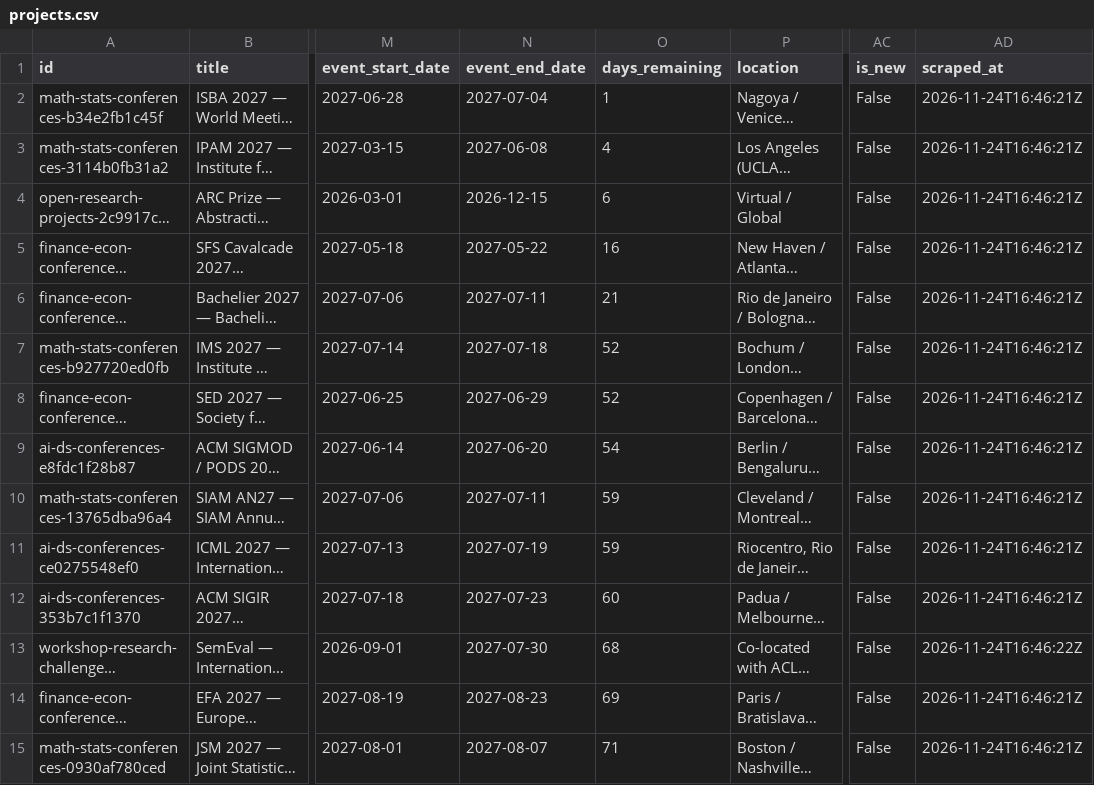
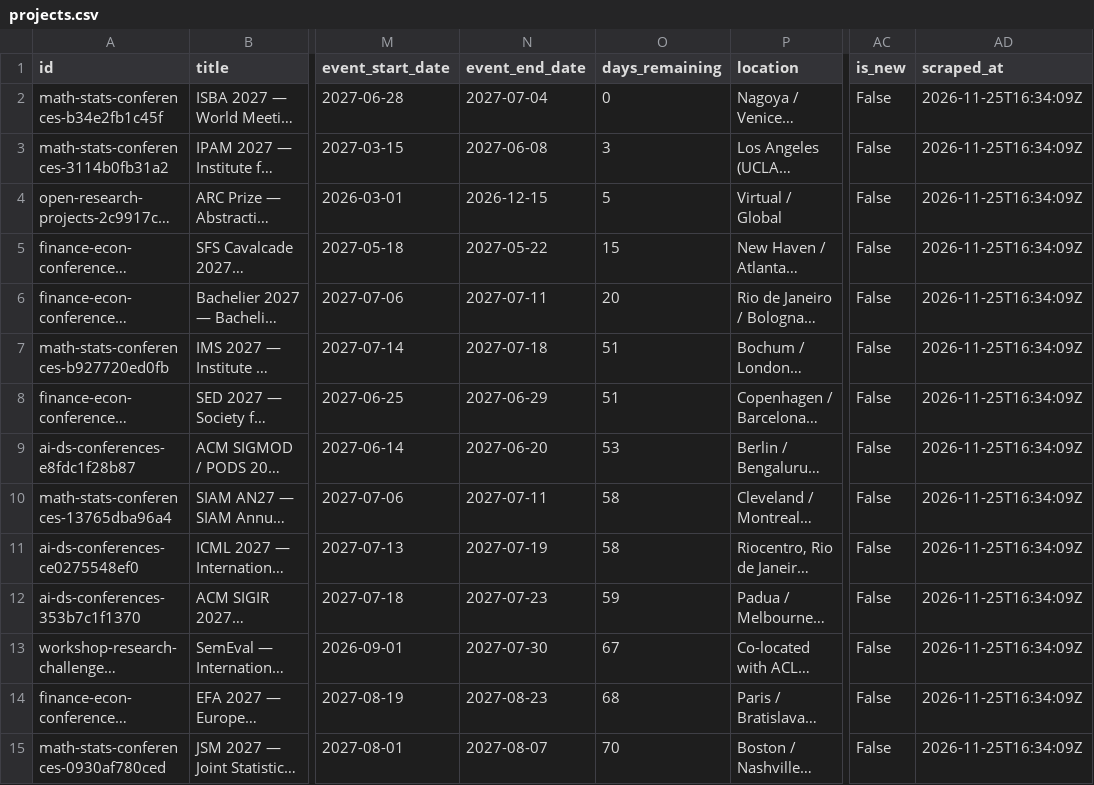
Before and after one commit to OogwaySeinse/ActiveResearchProjects, a CSV file: data/projects.csv, drawn as a sheet; only a part is shown, gaps mark what is left out; long unchanged cells end in …; the diff covers the shown part only; the diff names each change by its address in the sheet, - before the commit and + after, or states it on an @@ line.

```diff
--- a/data/projects.csv
+++ b/data/projects.csv
-O2 (days_remaining): 1
+O2 (days_remaining): 0
-AD2:AD12 (scraped_at): 2026-11-24T16:46:21Z
+AD2:AD12 (scraped_at): 2026-11-25T16:34:09Z
-O3 (days_remaining): 4
+O3 (days_remaining): 3
-O4 (days_remaining): 6
+O4 (days_remaining): 5
-O5 (days_remaining): 16
+O5 (days_remaining): 15
-O6 (days_remaining): 21
+O6 (days_remaining): 20
-O7:O8 (days_remaining): 52
+O7:O8 (days_remaining): 51
-O9 (days_remaining): 54
+O9 (days_remaining): 53
-O10:O11 (days_remaining): 59
+O10:O11 (days_remaining): 58
-O12 (days_remaining): 60
+O12 (days_remaining): 59
-O13 (days_remaining): 68
+O13 (days_remaining): 67
-AD13 (scraped_at): 2026-11-24T16:46:22Z
+AD13 (scraped_at): 2026-11-25T16:34:09Z
-O14 (days_remaining): 69
+O14 (days_remaining): 68
-AD14:AD15 (scraped_at): 2026-11-24T16:46:21Z
+AD14:AD15 (scraped_at): 2026-11-25T16:34:09Z
-O15 (days_remaining): 71
+O15 (days_remaining): 70
```
Also changed, not shown: 97 edited cells elsewhere in this file, data/competitions.csv, 9 other files.
